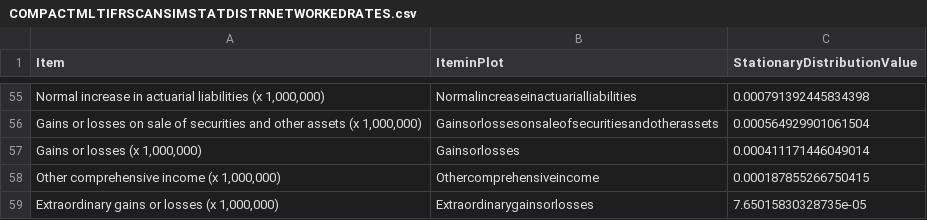
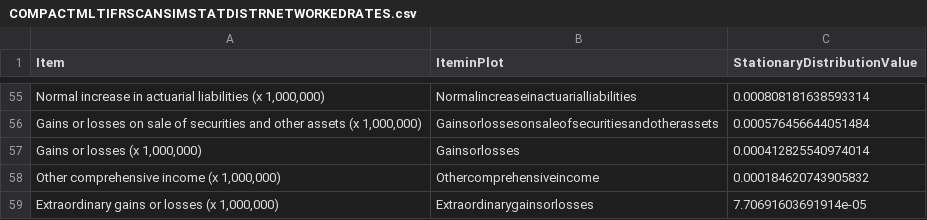
Before and after one commit to efaysal/efaysal.github.io, a CSV file: SocioEconomicEcosystem/IFRSITEMS/COMPACTMLTIFRSCANSIMSTATDISTRNETWORKEDRATES.csv, drawn as a sheet; only a part is shown, gaps mark what is left out; the diff covers the shown part only.

```diff
--- a/SocioEconomicEcosystem/IFRSITEMS/COMPACTMLTIFRSCANSIMSTATDISTRNETWORKEDRATES.csv
+++ b/SocioEconomicEcosystem/IFRSITEMS/COMPACTMLTIFRSCANSIMSTATDISTRNETWORKEDRATES.csv
@@ -55,5 +55,5 @@
-"Normal increase in actuarial liabilities (x 1,000,000)","Normalincreaseinactuarialliabilities",0.000791392445834398
-"Gains or losses on sale of securities and other assets (x 1,000,000)","Gainsorlossesonsaleofsecuritiesandotherassets",0.000564929901061504
-"Gains or losses (x 1,000,000)","Gainsorlosses",0.000411171446049014
-"Other comprehensive income (x 1,000,000)","Othercomprehensiveincome",0.000187855266750415
-"Extraordinary gains or losses (x 1,000,000)","Extraordinarygainsorlosses",7.65015830328735e-05
+"Normal increase in actuarial liabilities (x 1,000,000)","Normalincreaseinactuarialliabilities",0.000808181638593314
+"Gains or losses on sale of securities and other assets (x 1,000,000)","Gainsorlossesonsaleofsecuritiesandotherassets",0.000576456644051484
+"Gains or losses (x 1,000,000)","Gainsorlosses",0.000412825540974014
+"Other comprehensive income (x 1,000,000)","Othercomprehensiveincome",0.000184620743905832
+"Extraordinary gains or losses (x 1,000,000)","Extraordinarygainsorlosses",7.70691603691914e-05
```
Also changed, not shown: 11 added rows, 11 removed rows and 42 edited cells elsewhere in this file, 40 other files.
